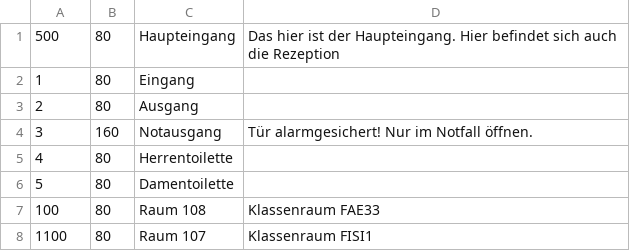
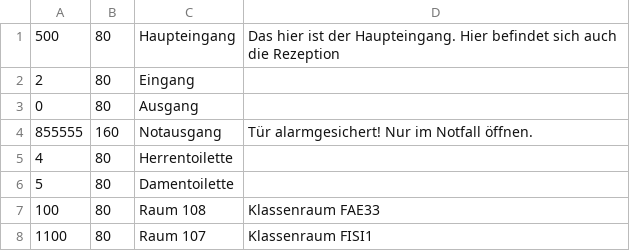
Before and after one commit to nina-w3/AbschlussProjekt, a CSV file: Square tracking example/iOS/MarkerDaten.csv, drawn as a sheet.

```diff
--- a/Square tracking example/iOS/MarkerDaten.csv
+++ b/Square tracking example/iOS/MarkerDaten.csv
@@ -1,5 +1,5 @@
 500;80;Haupteingang;Das hier ist der Haupteingang. Hier befindet sich auch die Rezeption
-1;80;Eingang;
-2;80;Ausgang;
-3;160;Notausgang;Tür alarmgesichert! Nur im Notfall öffnen.
+2;80;Eingang;
+0;80;Ausgang;
+855555;160;Notausgang;Tür alarmgesichert! Nur im Notfall öffnen.
 4;80;Herrentoilette;
```
Also changed, not shown: 8 other files.
